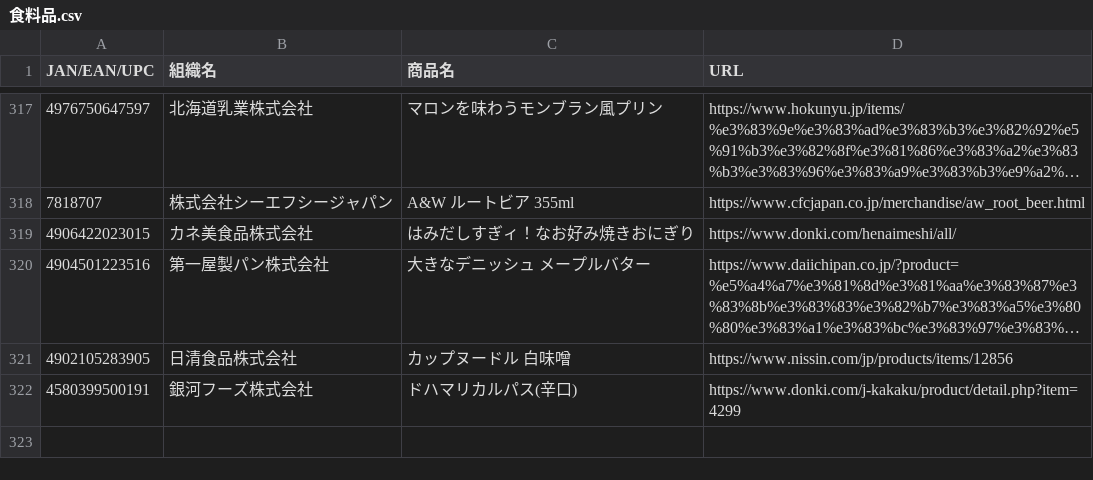
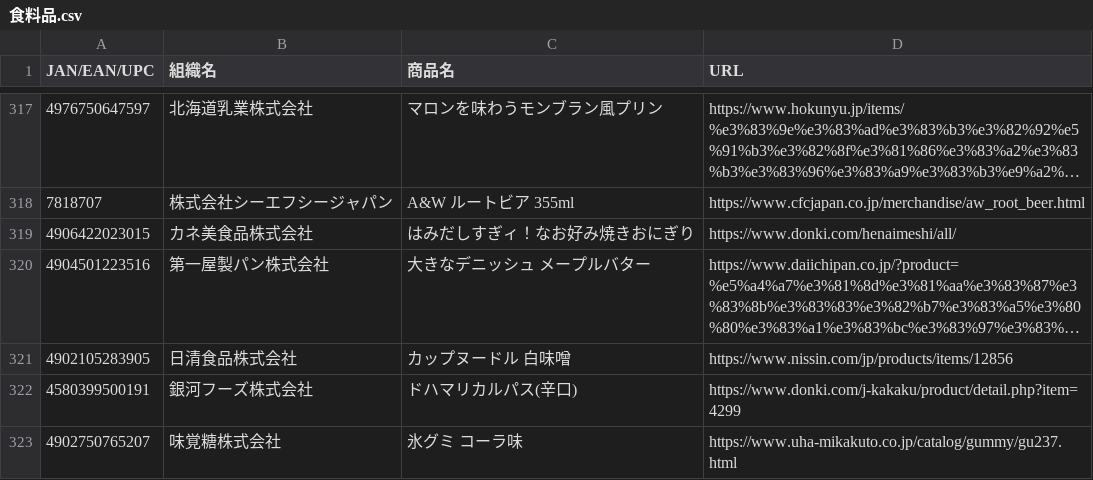
Before and after one commit to PC-CNT/mkn-09, a CSV file: 食料品.csv, drawn as a sheet; only a part is shown, gaps mark what is left out; long unchanged cells end in ….

Commit message:
Update 食料品.csv

```diff
--- a/食料品.csv
+++ b/食料品.csv
@@ -322 +322,2 @@ JAN/EAN/UPC,組織名,商品名,URL
 4580399500191,銀河フーズ株式会社,ドハマリカルパス(辛口),https://www.donki.com/j-kakaku/product/detail.php?item=4299
+4902750765207,味覚糖株式会社,氷グミ コーラ味,https://www.uha-mikakuto.co.jp/catalog/gummy/gu237.html
```
